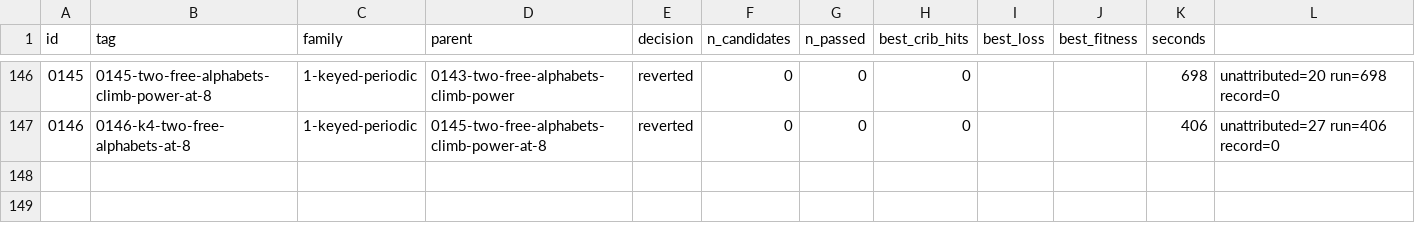
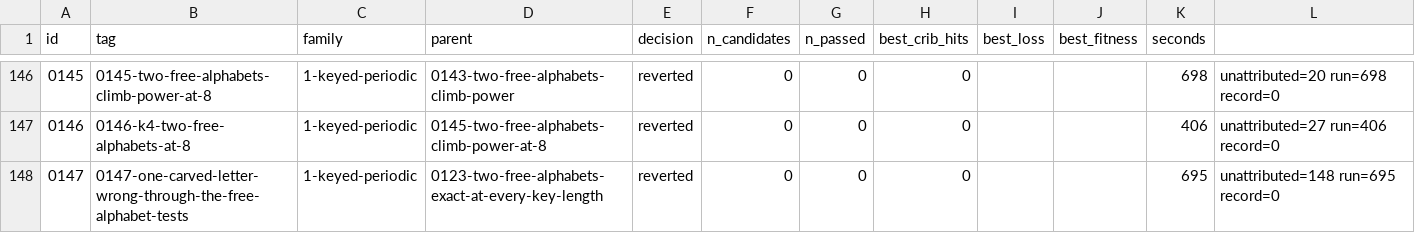
Before and after one commit to akaalias/k4, a TSV file: results.tsv, drawn as a sheet; only a part is shown, gaps mark what is left out; the diff names each change by its address in the sheet, - before the commit and + after, or states it on an @@ line.

Commit message:
exp 0147-one-carved-letter-wrong-through-the-free-alphabet-tests: reverted (0/0 passed gates, best cribs 0/24)
F1.6: one carved letter wrong at a known place, or one letter missing or extra between the known runs, run through the exact tests for one and two unknown alphabets at every key length
Family: 1-keyed-periodic
Parent: 0123-two-free-alphabets-exact-at-every-key-length
Changed: F1.6, first part. 0119 and 0123 decided one and two unknown alphabets with a periodic key exactly, on the copper as carved. K2 lost a letter and K1-K3 carry slips; F1.1's added form (K1 and K2's own system) dies only because S sits under S at 33 and K under K at 74. Here every single-letter error the exact tests can see is tried: each of the 24 carved letters at the known places replaced by each of the other 25 letters (600), and one letter missing or extra between the two known runs (4, the shift read on either side; an error before EAST or after CLOCK shifts every known place together and changes no periodic check, so it is the copper as carved). For each variant: one free alphabet, added and Beaufort forms, and two free alphabets, key lengths 1-26, decided exactly. Ten scrambled coppers get the same 604 variants.

```diff
--- a/results.tsv
+++ b/results.tsv
+row 148: 0147 | 0147-one-carved-letter-wrong-through-the-free-alphabet-tests | 1-keyed-periodic | 0123-two-free-alphabets-exact-at-every-key-length | reverted | 0 | 0 | 0 |  |  | 695 | unattributed=148 run=695 record=0
```
Also changed, not shown: 5 other files.
